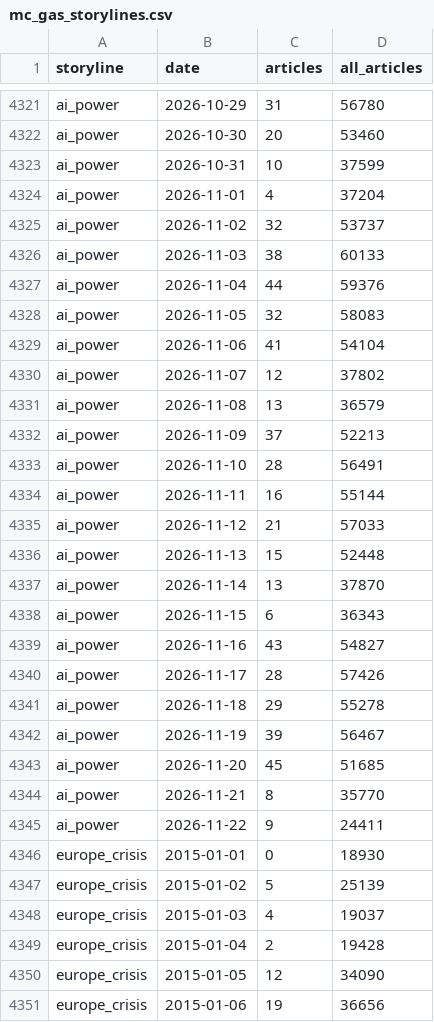
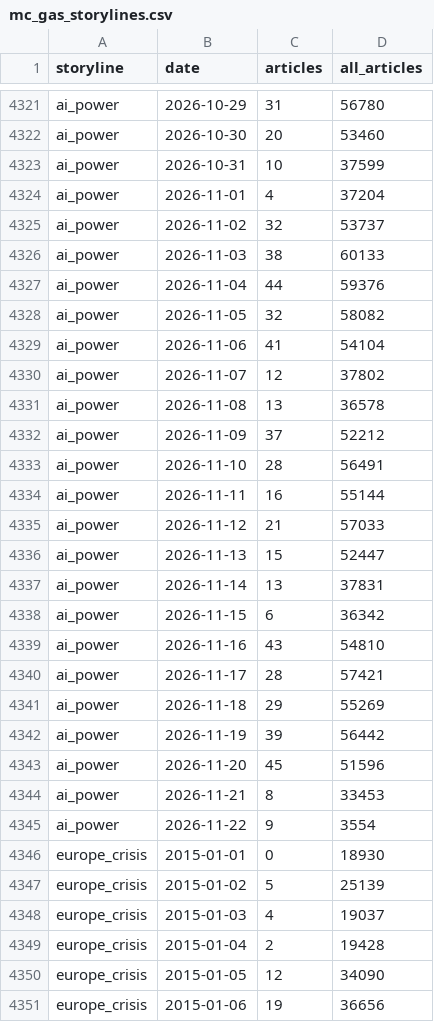
Before and after one commit to lukehamiltn/oil-tracker, a CSV file: news_data/mc_gas_storylines.csv, drawn as a sheet; only a part is shown, gaps mark what is left out; the diff covers the shown part only.

```diff
--- a/news_data/mc_gas_storylines.csv
+++ b/news_data/mc_gas_storylines.csv
@@ -4327,7 +4327,7 @@ ai_power,2026-11-03,38,60133
 ai_power,2026-11-04,44,59376
-ai_power,2026-11-05,32,58083
+ai_power,2026-11-05,32,58082
 ai_power,2026-11-06,41,54104
 ai_power,2026-11-07,12,37802
-ai_power,2026-11-08,13,36579
-ai_power,2026-11-09,37,52213
+ai_power,2026-11-08,13,36578
+ai_power,2026-11-09,37,52212
 ai_power,2026-11-10,28,56491
@@ -4335,12 +4335,12 @@ ai_power,2026-11-11,16,55144
 ai_power,2026-11-12,21,57033
-ai_power,2026-11-13,15,52448
-ai_power,2026-11-14,13,37870
-ai_power,2026-11-15,6,36343
-ai_power,2026-11-16,43,54827
-ai_power,2026-11-17,28,57426
-ai_power,2026-11-18,29,55278
-ai_power,2026-11-19,39,56467
-ai_power,2026-11-20,45,51685
-ai_power,2026-11-21,8,35770
-ai_power,2026-11-22,9,24411
+ai_power,2026-11-13,15,52447
+ai_power,2026-11-14,13,37831
+ai_power,2026-11-15,6,36342
+ai_power,2026-11-16,43,54810
+ai_power,2026-11-17,28,57421
+ai_power,2026-11-18,29,55269
+ai_power,2026-11-19,39,56442
+ai_power,2026-11-20,45,51596
+ai_power,2026-11-21,8,33453
+ai_power,2026-11-22,9,3554
 europe_crisis,2015-01-01,0,18930
```
Also changed, not shown: 53 edited cells elsewhere in this file, news_data/curve.csv, news_data/feeds/2026-11.csv, 3 other files.
